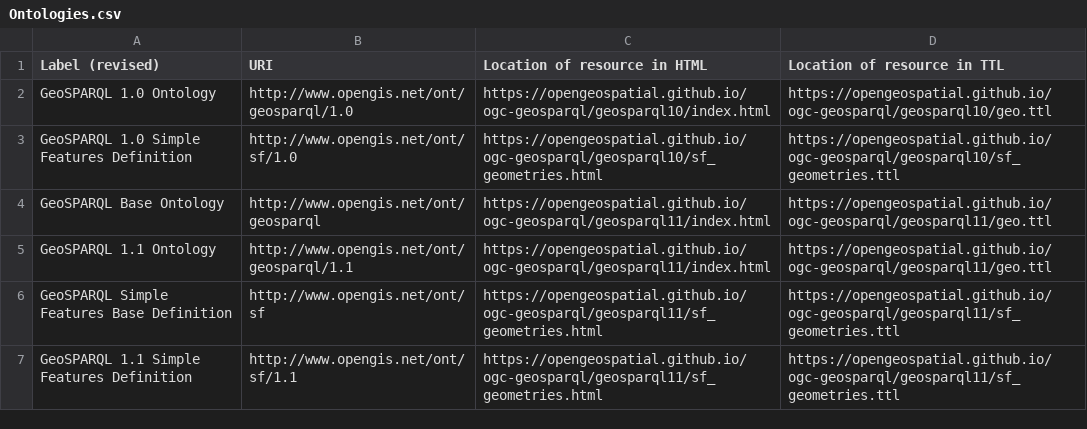
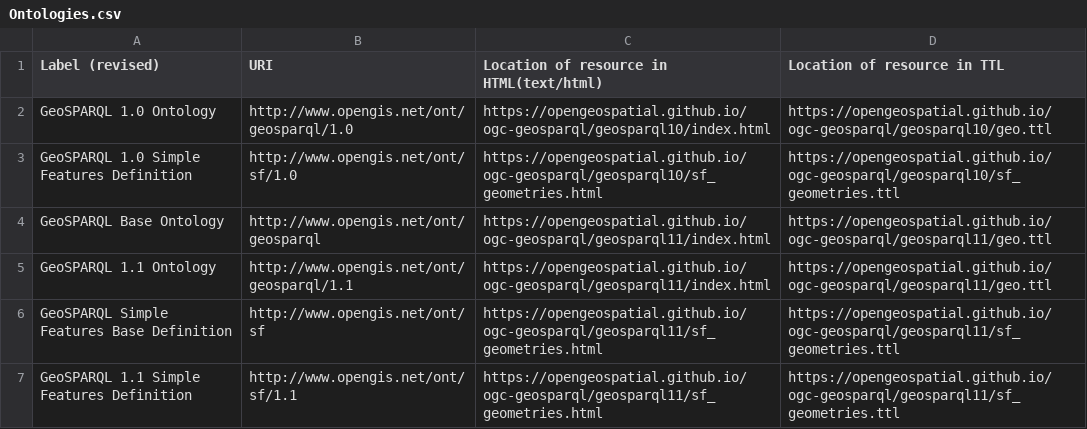
Before and after one commit to opengeospatial/NamingAuthority, a CSV file: incubation/geosparql/Ontologies.csv, drawn as a sheet.

Commit message:
Update Ontologies.csv

```diff
--- a/incubation/geosparql/Ontologies.csv
+++ b/incubation/geosparql/Ontologies.csv
@@ -1,2 +1,2 @@
-Label (revised),URI,Location of resource in HTML,Location of resource in TTL
+Label (revised),URI,Location of resource in HTML(text/html),Location of resource in TTL
 GeoSPARQL 1.0 Ontology,http://www.opengis.net/ont/geosparql/1.0,https://opengeospatial.github.io/ogc-geosparql/geosparql10/index.html,https://opengeospatial.github.io/ogc-geosparql/geosparql10/geo.ttl
```
